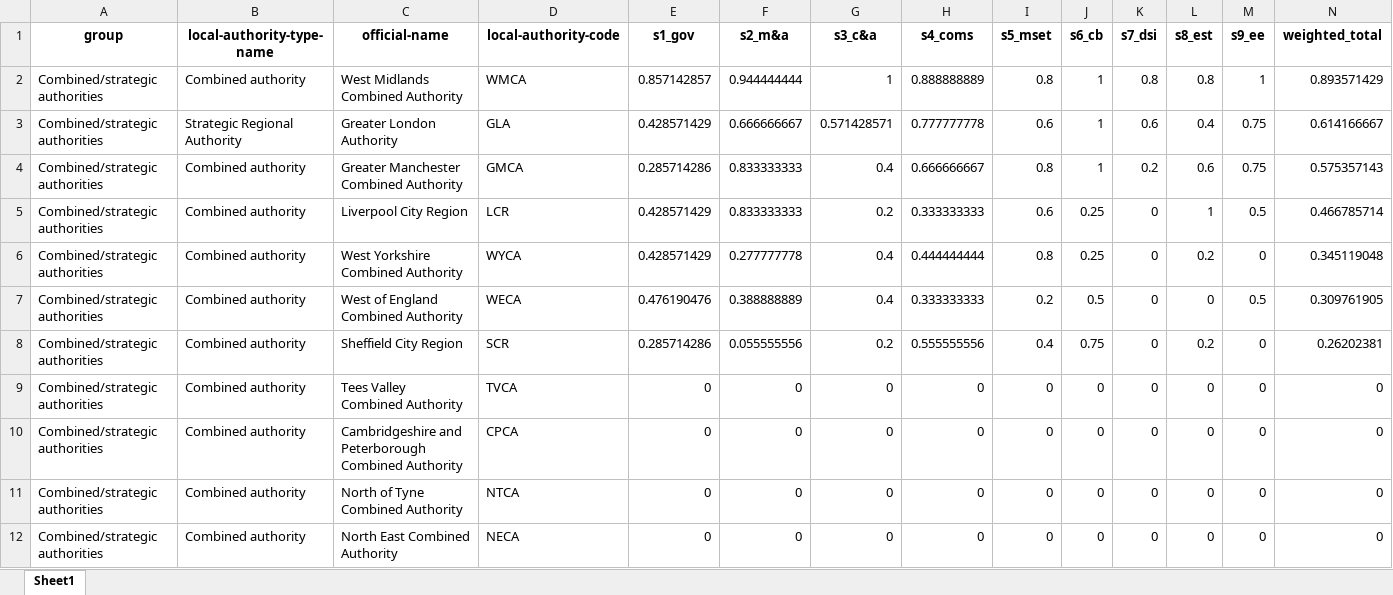
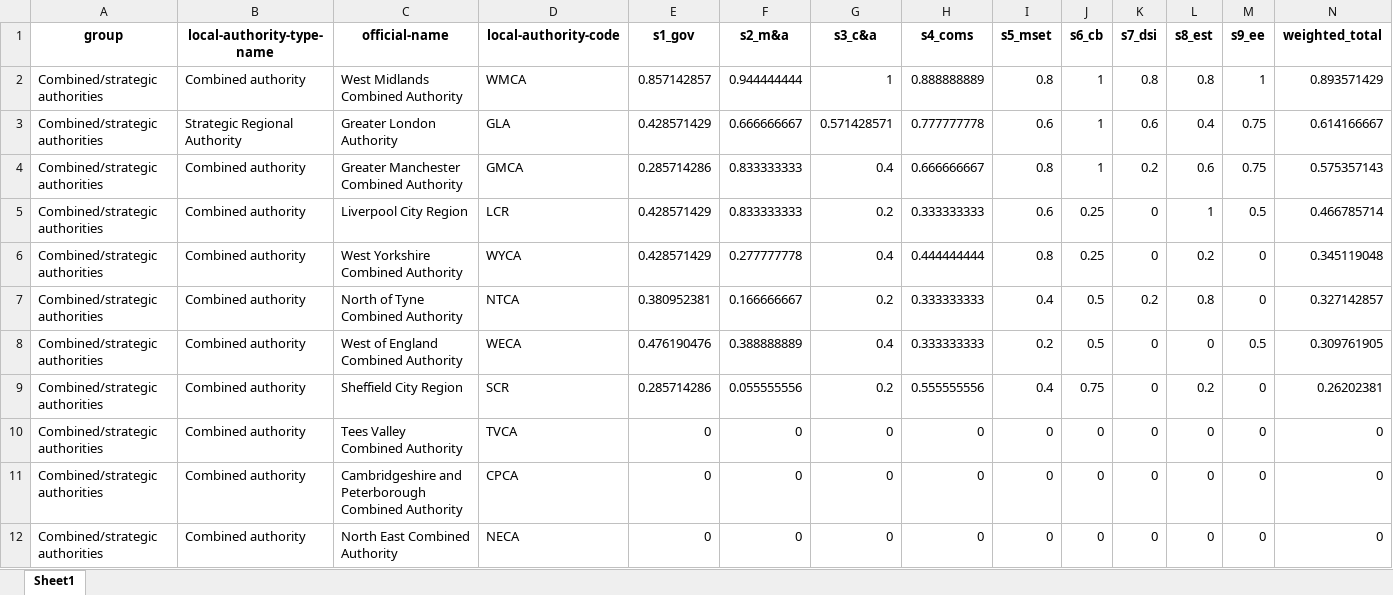
Before and after one commit to mysociety/climate_scorecard_data, an Excel workbook: 2021/combined_strategic_authorities.xlsx, sheet Sheet1, drawn as a sheet; only a part is shown; values as stored, in another font and other column widths than the file's, no borders; removed rows and columns are numbered as before the commit, all else as after; rows hold the shown columns only; the diff names each change by its address in the sheet, - before the commit and + after, or states it on an @@ line.

```diff
--- a/2021/combined_strategic_authorities.xlsx (sheet Sheet1)
+++ b/2021/combined_strategic_authorities.xlsx (sheet Sheet1)
+row 7: Combined/strategic authorities | Combined authority | North of Tyne Combined Authority | NTCA | 0.380952381 | 0.166666667 | 0.2 | 0.333333333 | 0.4 | 0.5 | 0.2 | 0.8 | 0 | 0.327142857
-row 11: Combined/strategic authorities | Combined authority | North of Tyne Combined Authority | NTCA | 0 | 0 | 0 | 0 | 0 | 0 | 0 | 0 | 0 | 0
```
Also changed, not shown: 2021/county_councils.xlsx, 2021/district_councils.xlsx, 6 other files.
